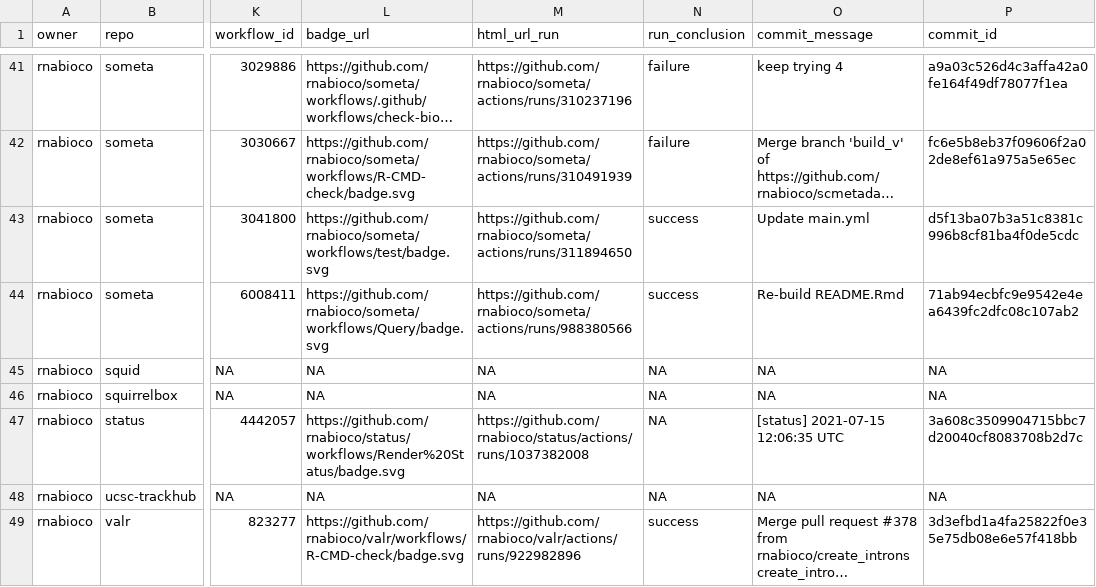
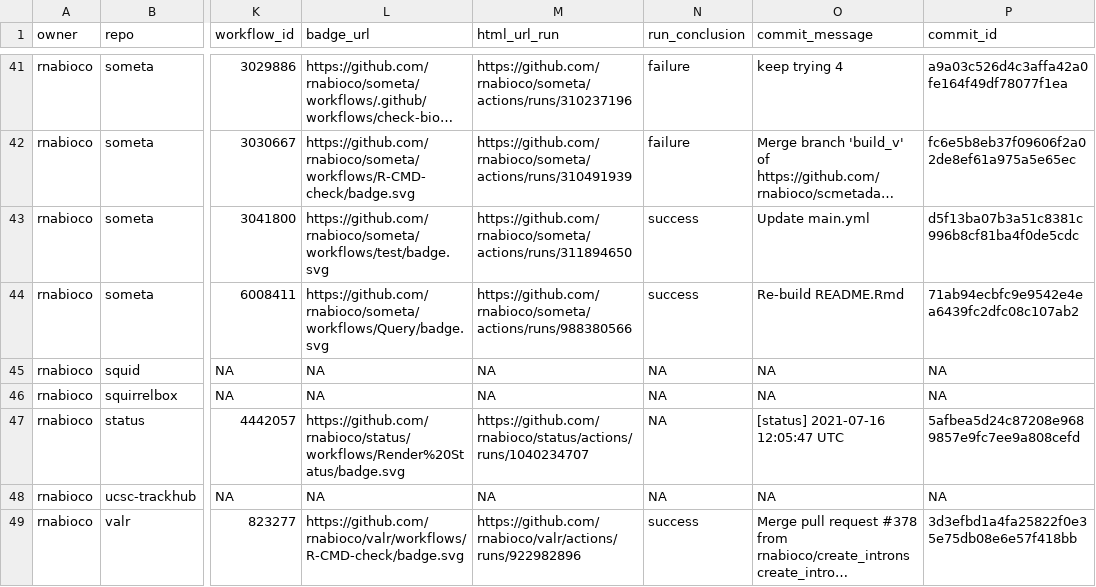
Before and after one commit to rnabioco/status, a CSV file: repos.csv, drawn as a sheet; only a part is shown, gaps mark what is left out; long unchanged cells end in …; the diff names each change by its address in the sheet, - before the commit and + after, or states it on an @@ line.

```diff
--- a/repos.csv
+++ b/repos.csv
-M47 (html_url_run): https://github.com/rnabioco/status/actions/runs/1037382008
+M47 (html_url_run): https://github.com/rnabioco/status/actions/runs/1040234707
-O47 (commit_message): [status] 2021-07-15 12:06:35 UTC
+O47 (commit_message): [status] 2021-07-16 12:05:47 UTC
-P47 (commit_id): 3a608c3509904715bbc7d20040cf8083708b2d7c
+P47 (commit_id): 5afbea5d24c87208e9689857e9fc7ee9a808cefd
```
Also changed, not shown: 1 other file.
